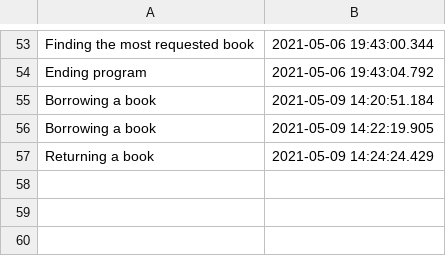
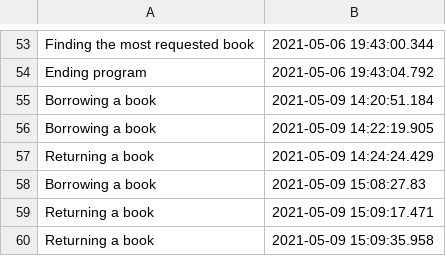
Before and after one commit to AtasieOana/Library-Application, a CSV file: Audit.csv, drawn as a sheet; only a part is shown, gaps mark what is left out.

```diff
--- a/Audit.csv
+++ b/Audit.csv
@@ -57 +57,4 @@ Borrowing a book,2021-05-09 14:22:19.905
 Returning a book,2021-05-09 14:24:24.429
+Borrowing a book,2021-05-09 15:08:27.83
+Returning a book,2021-05-09 15:09:17.471
+Returning a book,2021-05-09 15:09:35.958
```
Also changed, not shown: 3 other files.
